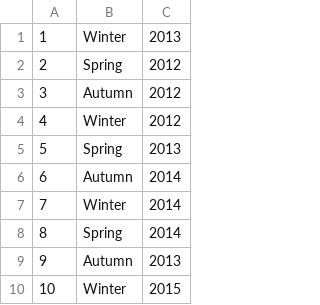
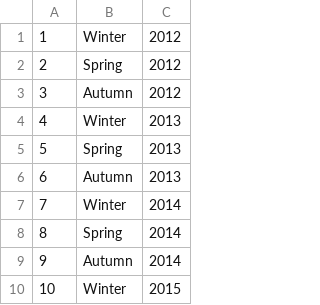
Before and after one commit to CSE512-15S/a3-kchq-vinodr-rileyemp2, a CSV file: sample_quarters.csv, drawn as a sheet.

```diff
--- a/sample_quarters.csv
+++ b/sample_quarters.csv
@@ -1,10 +1,10 @@
-"1","Winter","2013"
+"1","Winter","2012"
 "2","Spring","2012"
 "3","Autumn","2012"
-"4","Winter","2012"
+"4","Winter","2013"
 "5","Spring","2013"
-"6","Autumn","2014"
+"6","Autumn","2013"
 "7","Winter","2014"
 "8","Spring","2014"
-"9","Autumn","2013"
+"9","Autumn","2014"
 "10","Winter","2015"
```
Also changed, not shown: 1 other file.
